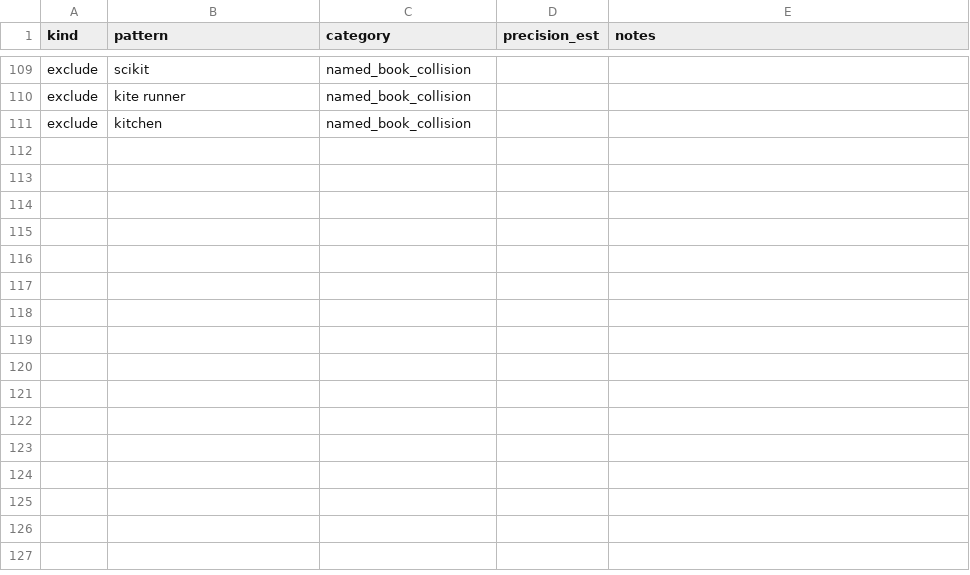
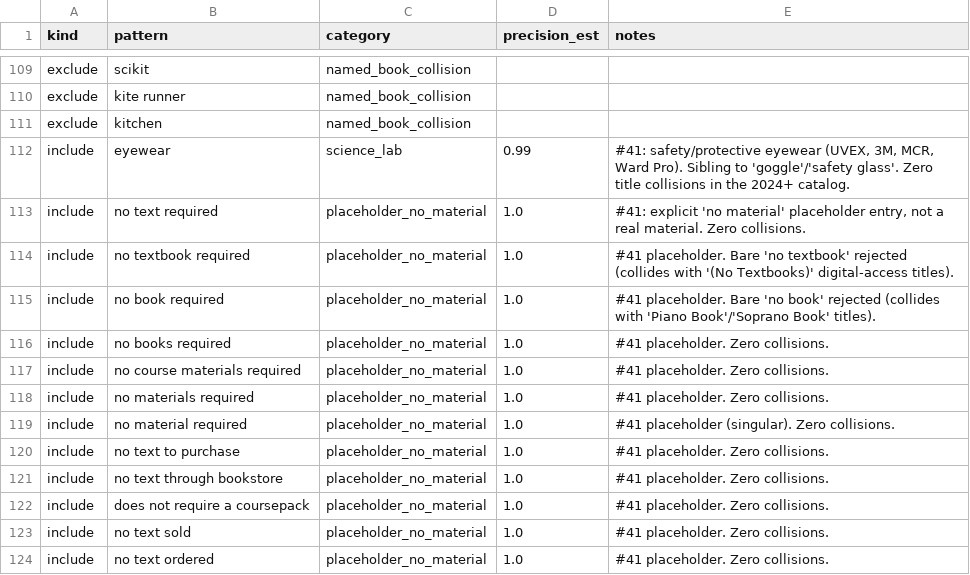
Before and after one commit to christopherseaman/commodoreSQL, a TSV file: scripts/sql/lookups/supply_keywords.tsv, drawn as a sheet; only a part is shown, gaps mark what is left out; the diff names each change by its address in the sheet, - before the commit and + after, or states it on an @@ line.

Commit message:
refactor: rename filter_include -> is_required_inferred (#34); fold eyewear + placeholders into supply classifier (#41)
#34 (semantics-preserving rename, model-wide):
- word-boundary swap filter_include -> is_required_inferred across 6 pipeline SQL,
  18 Metabase questions, 2 dashboards, docs, classify_supplies.sh (stems + the
  frozen 260529-DECISIONS.md left untouched; no files renamed)
- DB: ALTER RENAME COLUMN on pricing_historical + pricing_wide (drop/recreate the
  3 pricing indexes + pricing_wide_filtered view, since DuckDB blocks a structural
  ALTER while indexes exist); comprehensive_data renamed via its 2_ rebuild

#41 (pseudo-SKU audit -> narrow fold-in):
- audit found ~90% of pseudo-SKU required rows are legitimate access codes (kept);
  two precision-verified gaps folded into supply_keywords.tsv: 'eyewear' (science_lab)
  + 12 'no material required' phrases (new placeholder_no_material category)
- routes through the existing is_supply mechanism (no CASE change)

Landed in one window (.temp/rebuild_3441.sh); design + diff both workflow-reviewed
(0 findings). Validated: is_required_inferred on all 4 objects, indexes restored,
views queryable; Set A 2,521,855 -> 2,520,108 / Set B -> 133,053 (total conserved);
all 6 master_section DQ invariants 0; enrollment fill unchanged; #41 DQ residual
431,363 (legitimate access-code floor).

Closes #34 #41

```diff
--- a/scripts/sql/lookups/supply_keywords.tsv
+++ b/scripts/sql/lookups/supply_keywords.tsv
+row 112: include | eyewear | science_lab | 0.99 | #41: safety/protective eyewear (UVEX, 3M, MCR, Ward Pro). Sibling to 'goggle'/'safety glass'. Zero title collisions in the 2024+ catalog.
+row 113: include | no text required | placeholder_no_material | 1.0 | #41: explicit 'no material' placeholder entry, not a real material. Zero collisions.
+row 114: include | no textbook required | placeholder_no_material | 1.0 | #41 placeholder. Bare 'no textbook' rejected (collides with '(No Textbooks)' digital-access titles).
+row 115: include | no book required | placeholder_no_material | 1.0 | #41 placeholder. Bare 'no book' rejected (collides with 'Piano Book'/'Soprano Book' titles).
+row 116: include | no books required | placeholder_no_material | 1.0 | #41 placeholder. Zero collisions.
+row 117: include | no course materials required | placeholder_no_material | 1.0 | #41 placeholder. Zero collisions.
+row 118: include | no materials required | placeholder_no_material | 1.0 | #41 placeholder. Zero collisions.
+row 119: include | no material required | placeholder_no_material | 1.0 | #41 placeholder (singular). Zero collisions.
+row 120: include | no text to purchase | placeholder_no_material | 1.0 | #41 placeholder. Zero collisions.
+row 121: include | no text through bookstore | placeholder_no_material | 1.0 | #41 placeholder. Zero collisions.
+row 122: include | does not require a coursepack | placeholder_no_material | 1.0 | #41 placeholder. Zero collisions.
+row 123: include | no text sold | placeholder_no_material | 1.0 | #41 placeholder. Zero collisions.
+row 124: include | no text ordered | placeholder_no_material | 1.0 | #41 placeholder. Zero collisions.
```
Also changed, not shown: 31 other files.
